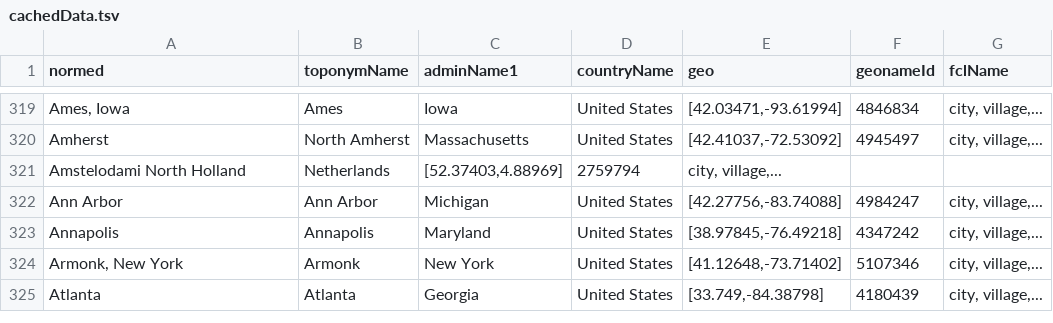
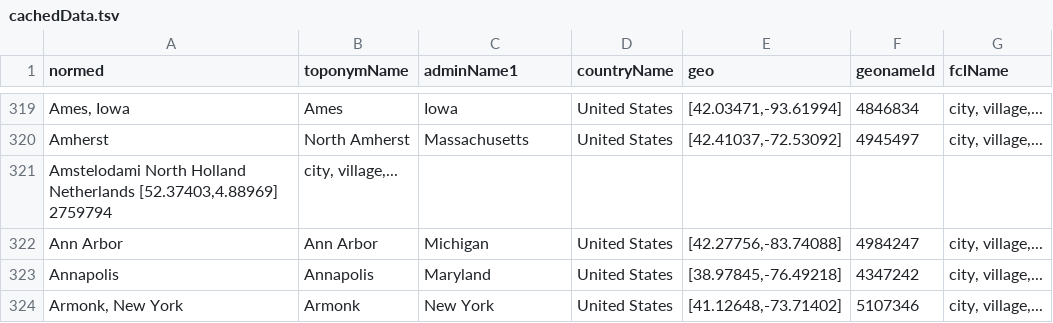
Before and after one commit to bmschmidt/bookworm-geolocator, a TSV file: cachedData.tsv, drawn as a sheet; only a part is shown, gaps mark what is left out; the shorter side is filled out with more unchanged rows; removed rows and columns are numbered as before the commit, all else as after; the diff names each change by its address in the sheet, - before the commit and + after, or states it on an @@ line.

Commit message:
Update cachedData.tsv

```diff
--- a/cachedData.tsv
+++ b/cachedData.tsv
-row 321: Amstelodami North Holland | Netherlands | [52.37403,4.88969] | 2759794 | city, village,...
+row 321: Amstelodami North Holland Netherlands [52.37403,4.88969] 2759794 | city, village,...
```
